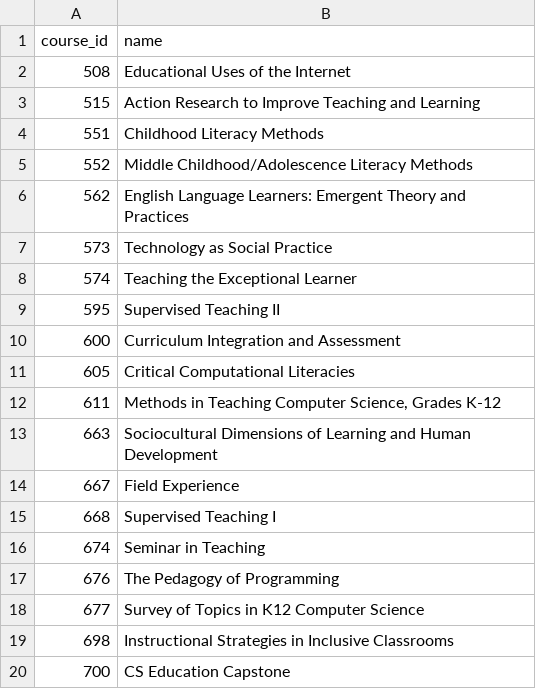
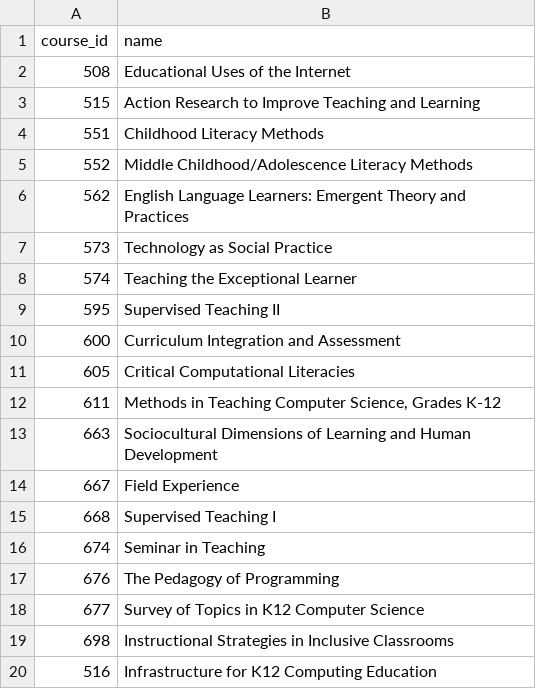
Before and after one commit to cproctor/ub-cs-education-handbook, a CSV file: data/courses.csv, drawn as a sheet.

```diff
--- a/data/courses.csv
+++ b/data/courses.csv
@@ -19,2 +19,2 @@ course_id,name
 698,Instructional Strategies in Inclusive Classrooms
-700,CS Education Capstone
+516,Infrastructure for K12 Computing Education
```
Also changed, not shown: 10 other files.
